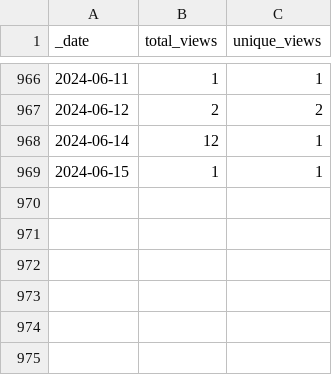
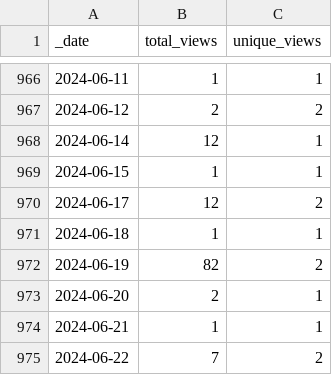
Before and after one commit to at-gmbh/at-python-template, a CSV file: traffic/views.csv, drawn as a sheet; only a part is shown, gaps mark what is left out; the diff names each change by its address in the sheet, - before the commit and + after, or states it on an @@ line.

Commit message:
GitHub traffic

```diff
--- a/traffic/views.csv
+++ b/traffic/views.csv
+row 970: 2024-06-17 | 12 | 2
+row 971: 2024-06-18 | 1 | 1
+row 972: 2024-06-19 | 82 | 2
+row 973: 2024-06-20 | 2 | 1
+row 974: 2024-06-21 | 1 | 1
+row 975: 2024-06-22 | 7 | 2
```
Also changed, not shown: traffic/clones.csv, 1 other file.
